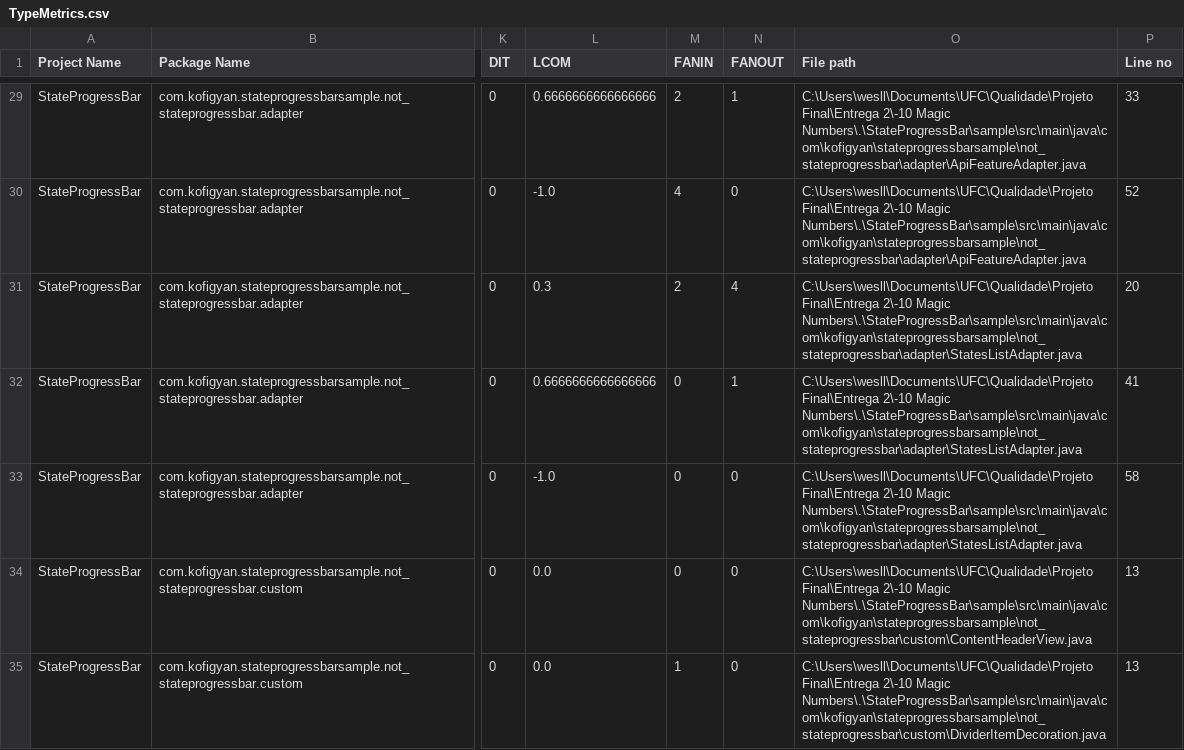
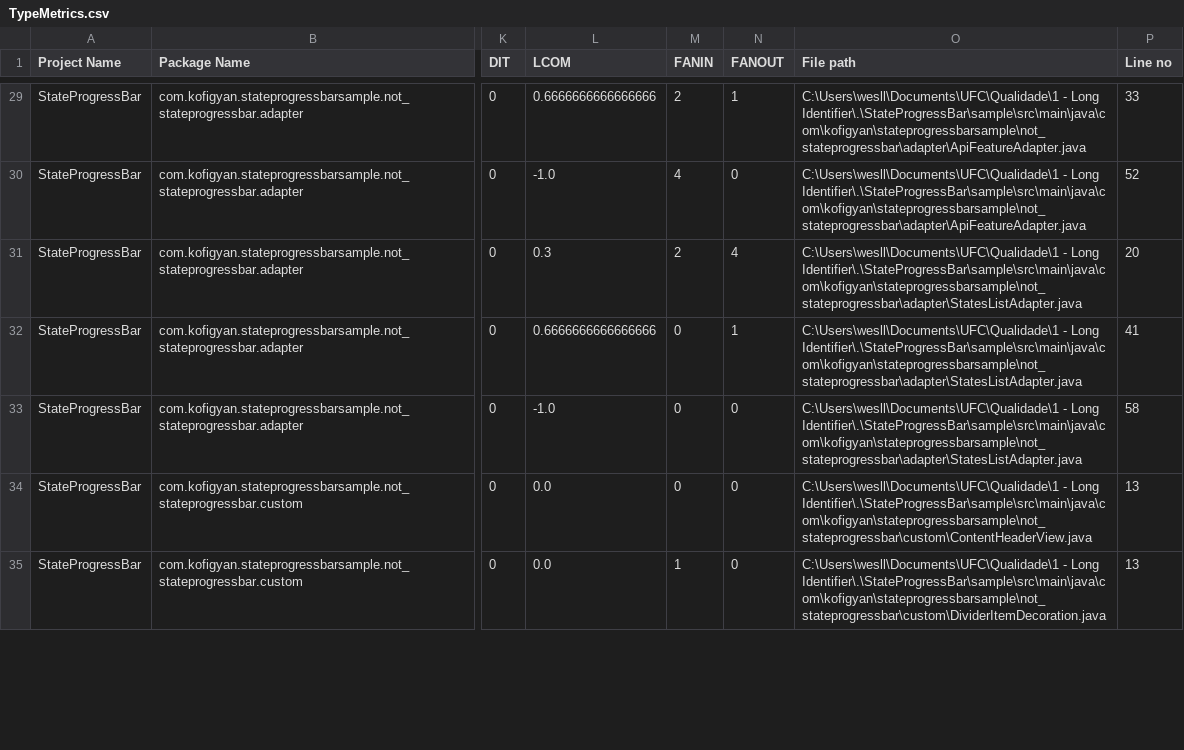
Before and after one commit to WeslliVs/ProjetoFinal-QualidadeDeSoftware, a CSV file: Results/TypeMetrics.csv, drawn as a sheet; only a part is shown, gaps mark what is left out; the diff covers the shown part only; the diff names each change by its address in the sheet, - before the commit and + after, or states it on an @@ line.

```diff
--- a/Results/TypeMetrics.csv
+++ b/Results/TypeMetrics.csv
-O29:O30 (File path): C:\Users\wesll\Documents\UFC\Qualidade\Projeto Final\Entrega 2\-10 Magic Numbers\.\StateProgressBar\sample\src\main\java\com\kofigyan\stateprogressbarsample\not_stateprogressbar\adapter\ApiFeatureAdapter.java
+O29:O30 (File path): C:\Users\wesll\Documents\UFC\Qualidade\1 - Long Identifier\.\StateProgressBar\sample\src\main\java\com\kofigyan\stateprogressbarsample\not_stateprogressbar\adapter\ApiFeatureAdapter.java
-O31:O33 (File path): C:\Users\wesll\Documents\UFC\Qualidade\Projeto Final\Entrega 2\-10 Magic Numbers\.\StateProgressBar\sample\src\main\java\com\kofigyan\stateprogressbarsample\not_stateprogressbar\adapter\StatesListAdapter.java
+O31:O33 (File path): C:\Users\wesll\Documents\UFC\Qualidade\1 - Long Identifier\.\StateProgressBar\sample\src\main\java\com\kofigyan\stateprogressbarsample\not_stateprogressbar\adapter\StatesListAdapter.java
-O34 (File path): C:\Users\wesll\Documents\UFC\Qualidade\Projeto Final\Entrega 2\-10 Magic Numbers\.\StateProgressBar\sample\src\main\java\com\kofigyan\stateprogressbarsample\not_stateprogressbar\custom\ContentHeaderView.java
+O34 (File path): C:\Users\wesll\Documents\UFC\Qualidade\1 - Long Identifier\.\StateProgressBar\sample\src\main\java\com\kofigyan\stateprogressbarsample\not_stateprogressbar\custom\ContentHeaderView.java
-O35 (File path): C:\Users\wesll\Documents\UFC\Qualidade\Projeto Final\Entrega 2\-10 Magic Numbers\.\StateProgressBar\sample\src\main\java\com\kofigyan\stateprogressbarsample\not_stateprogressbar\custom\DividerItemDecoration.java
+O35 (File path): C:\Users\wesll\Documents\UFC\Qualidade\1 - Long Identifier\.\StateProgressBar\sample\src\main\java\com\kofigyan\stateprogressbarsample\not_stateprogressbar\custom\DividerItemDecoration.java
```
Also changed, not shown: 50 edited cells elsewhere in this file, Results/ImplementationSmells.csv, 2 other files.
